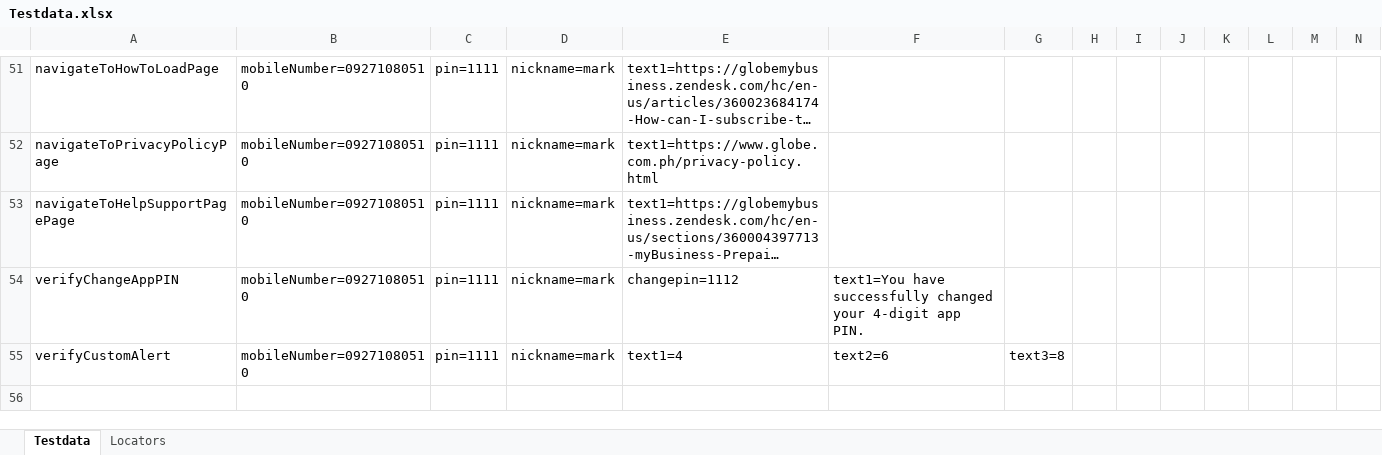
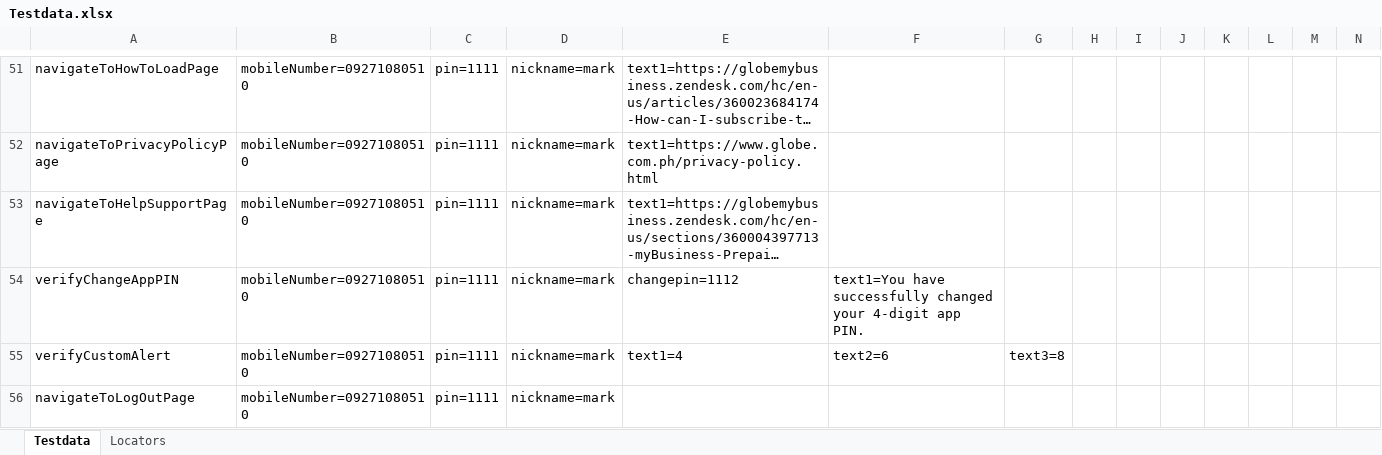
Before and after one commit to jlserra/Gomo, an Excel workbook: src/main/resources/Testdata.xlsx, sheet Testdata, drawn as a sheet; only a part is shown, gaps mark what is left out; long unchanged cells end in …; values as stored, in another font and other column widths than the file's, no borders; charts and pictures not drawn; rows hold the shown columns only; the diff names each change by its address in the sheet, - before the commit and + after, or states it on an @@ line.

```diff
--- a/src/main/resources/Testdata.xlsx (sheet Testdata)
+++ b/src/main/resources/Testdata.xlsx (sheet Testdata)
-A53: navigateToHelpSupportPagePage
+A53: navigateToHelpSupportPage
+row 56: navigateToLogOutPage | mobileNumber=09271080510 | pin=1111 | nickname=mark
```
Also changed, not shown: sheet Locators, 6 other files.
